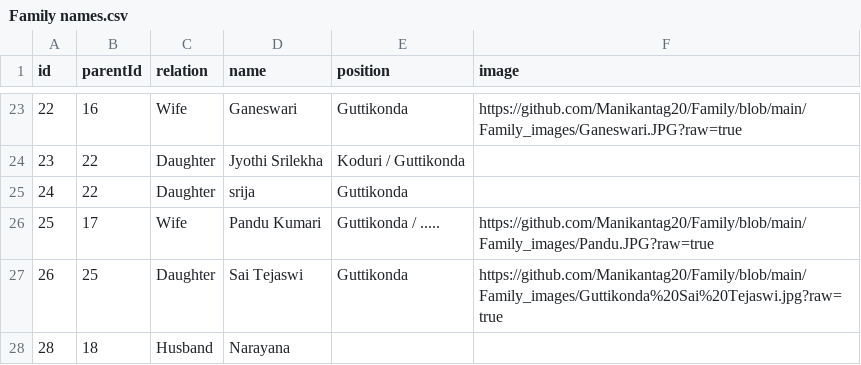
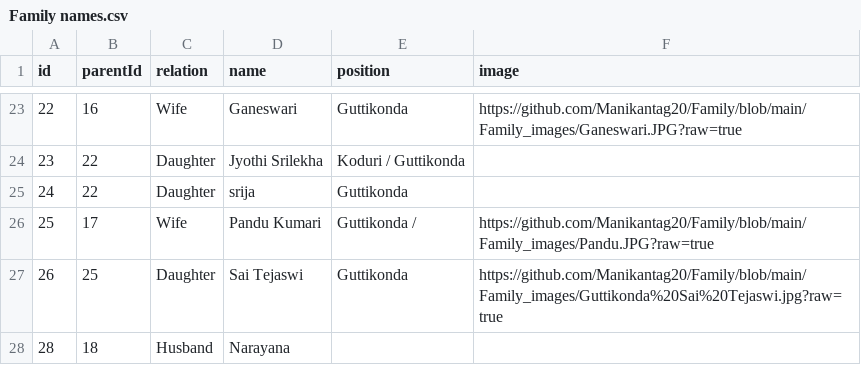
Before and after one commit to Manikantag20/Family, a CSV file: Family names.csv, drawn as a sheet; only a part is shown, gaps mark what is left out.

Commit message:
Update Family names.csv

```diff
--- a/Family names.csv
+++ b/Family names.csv
@@ -25,3 +25,3 @@ id,parentId,relation,name,position,image
 24,22,Daughter,srija,Guttikonda,
-25,17,Wife,Pandu Kumari,Guttikonda / .....,https://github.com/Manikantag20/Family/blob/main/Family_images/Pandu.JPG?raw=true
+25,17,Wife,Pandu Kumari,Guttikonda /,https://github.com/Manikantag20/Family/blob/main/Family_images/Pandu.JPG?raw=true
 26,25,Daughter,Sai Tejaswi,Guttikonda,https://github.com/Manikantag20/Family/blob/main/Family_images/Guttikonda%20Sai%20Tejaswi.jpg?raw=true
```
